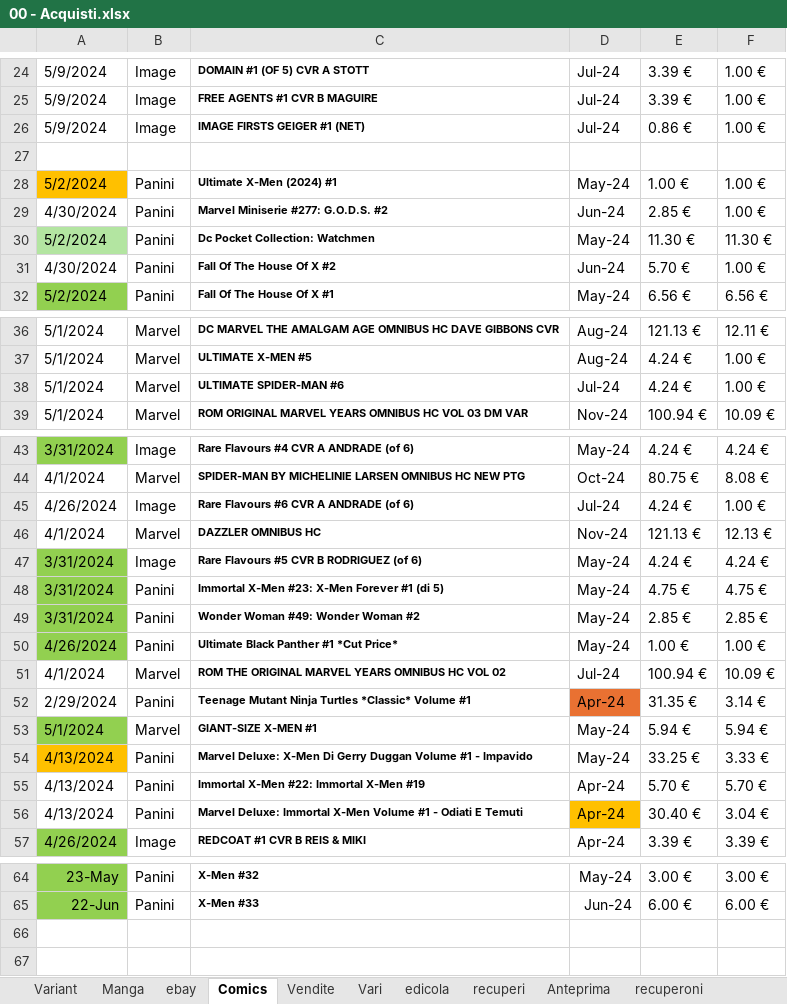
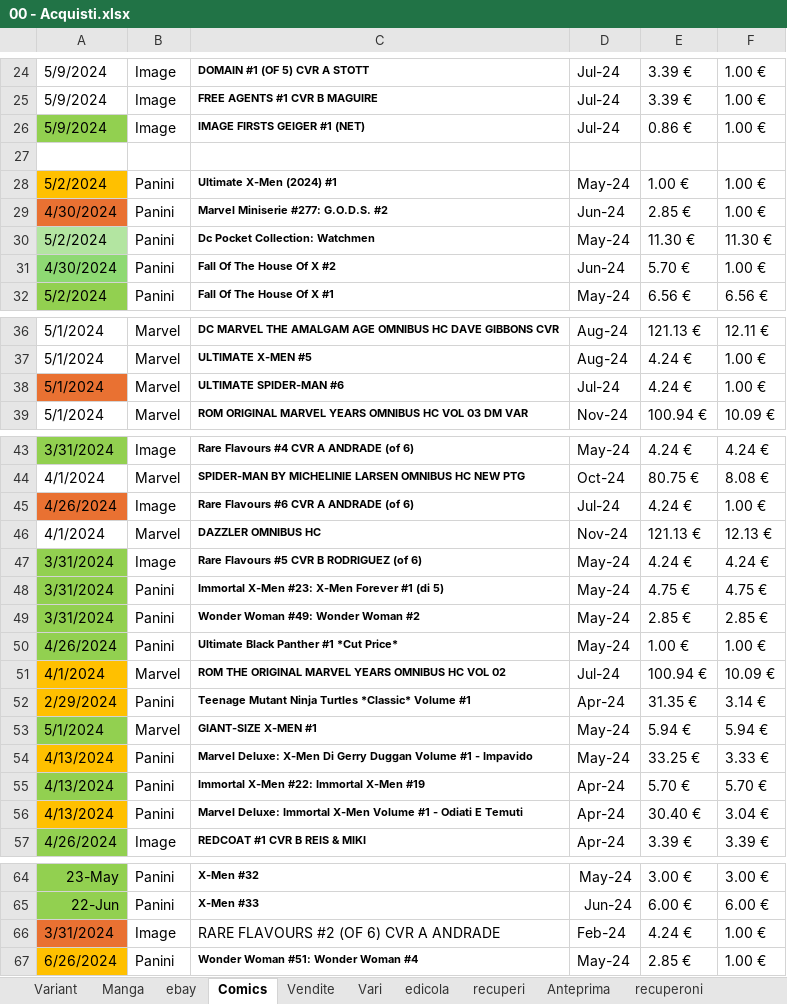
Before and after one commit to sorrentmutie/repoprivatafumetti, an Excel workbook: 00 - Acquisti.xlsx, sheet Comics, drawn as a sheet; only a part is shown, gaps mark what is left out; values as stored, in another font and other column widths than the file's, no borders; the diff names each change by its address in the sheet, - before the commit and + after, or states it on an @@ line.

Commit message:
29-06 02

```diff
--- a/00 - Acquisti.xlsx (sheet Comics)
+++ b/00 - Acquisti.xlsx (sheet Comics)
-A26 fill: none
+A26 fill: #92D050
-A29 fill: none
+A29 fill: #E97132
-A31 fill: none
+A31 fill: #8ED973
-A38 fill: none
+A38 fill: #E97132
-A45 fill: none
+A45 fill: #E97132
-A51:A52 fill: none
+A51:A52 fill: #FFC000
-D52 fill: #E97132
+D52 fill: none
-A55 fill: none
+A55 fill: #92D050
-A56 fill: none
+A56 fill: #FFC000
-D56 fill: #FFC000
+D56 fill: none
+row 66: 3/31/2024 | Image | RARE FLAVOURS #2 (OF 6) CVR A ANDRADE | Feb-24 | 4.24 € | 1.00 €
+row 67: 6/26/2024 | Panini | Wonder Woman #51: Wonder Woman #4 | May-24 | 2.85 € | 1.00 €
```
Also changed, not shown: sheet Variant.
